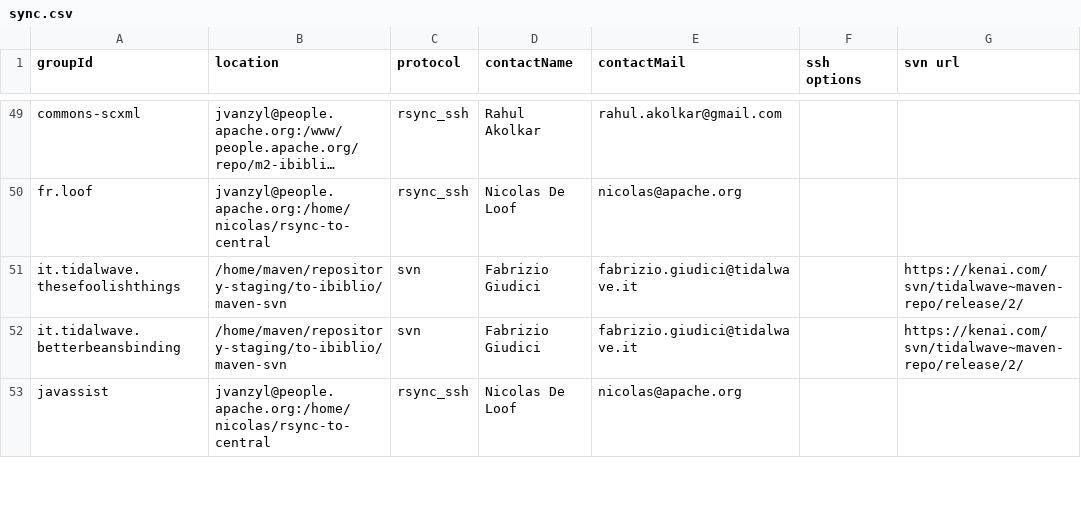
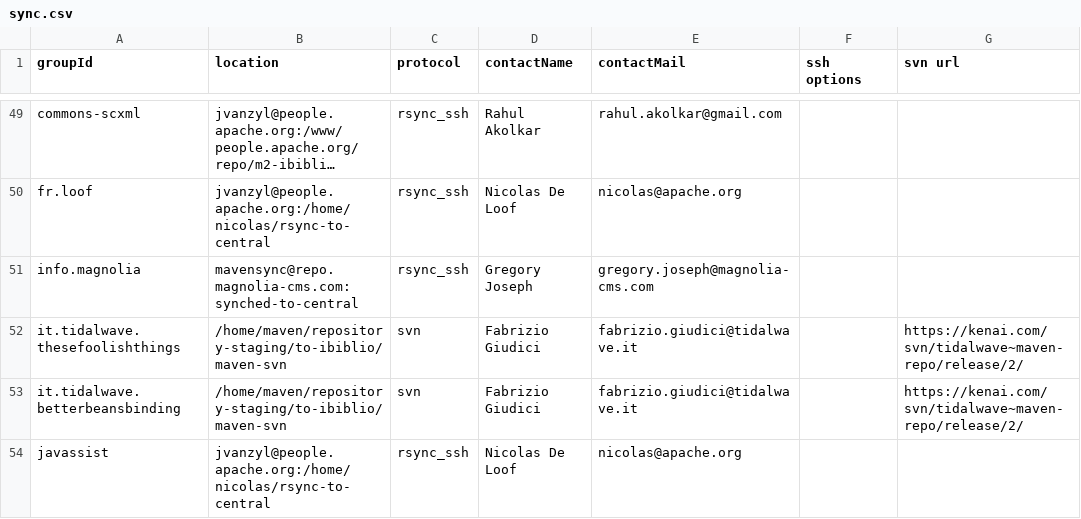
Before and after one commit to apache/maven-repository-tools, a CSV file: src/bin/synchronize/m2-sync/sync.csv, drawn as a sheet; only a part is shown, gaps mark what is left out; long unchanged cells end in …; the diff names each change by its address in the sheet, - before the commit and + after, or states it on an @@ line.

```diff
--- a/src/bin/synchronize/m2-sync/sync.csv
+++ b/src/bin/synchronize/m2-sync/sync.csv
+row 51: info.magnolia | mavensync@repo.magnolia-cms.com:synched-to-central | rsync_ssh | Gregory Joseph | gregory.joseph@magnolia-cms.com
```
Also changed, not shown: src/bin/synchronize/m2-sync/disabled.csv.
